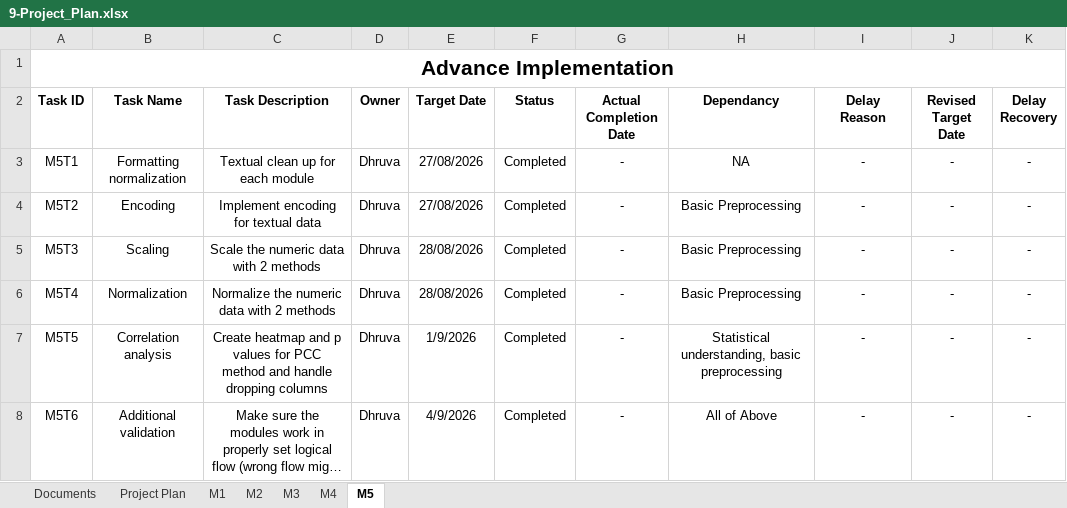
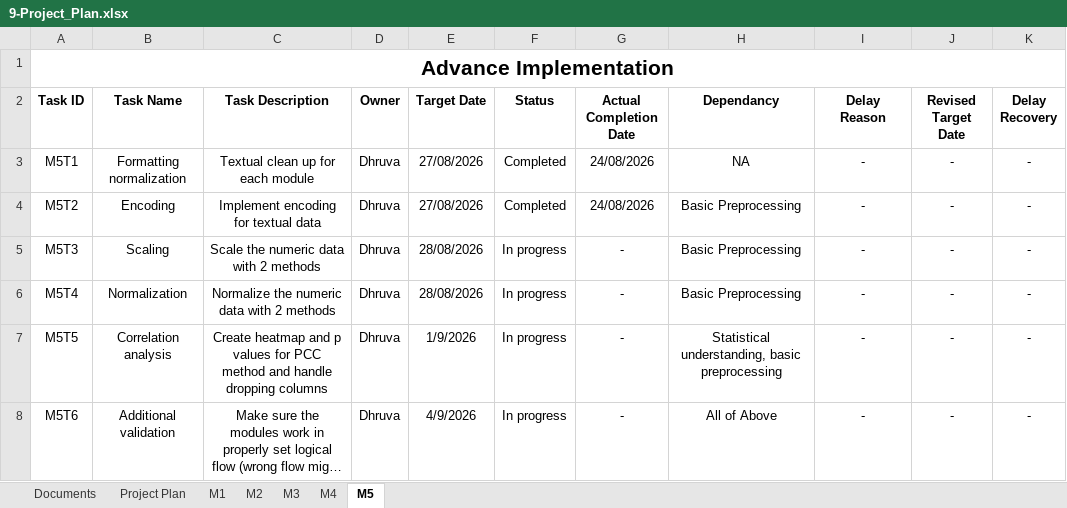
Before and after one commit to DhruvaTikhe/NoCodeDatasetPreprocessing, an Excel workbook: docs/9-Project_Plan/9-Project_Plan.xlsx, sheet M5, drawn as a sheet; long unchanged cells end in …; values as stored, in another font and other column widths than the file's, no borders; the diff names each change by its address in the sheet, - before the commit and + after, or states it on an @@ line.

Commit message:
Add files via upload

```diff
--- a/docs/9-Project_Plan/9-Project_Plan.xlsx (sheet M5)
+++ b/docs/9-Project_Plan/9-Project_Plan.xlsx (sheet M5)
-G3:G4 (Actual Completion Date): -
+G3:G4 (Actual Completion Date): 24/08/2026
-F5:F8 (Status): Completed
+F5:F8 (Status): In progress
```
